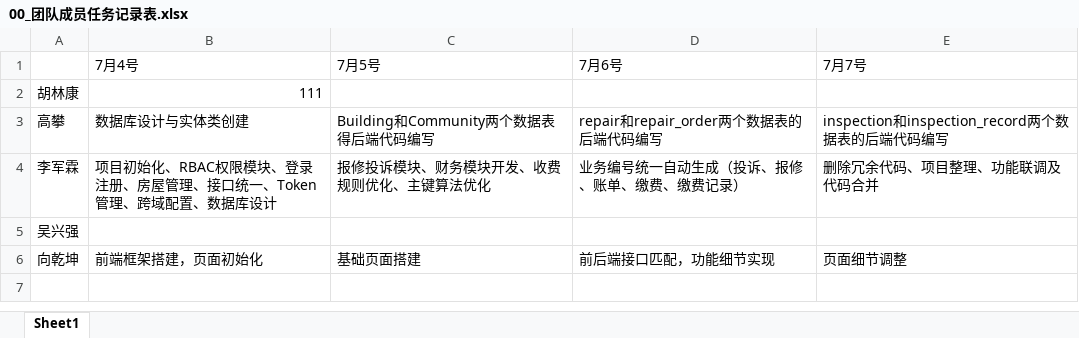
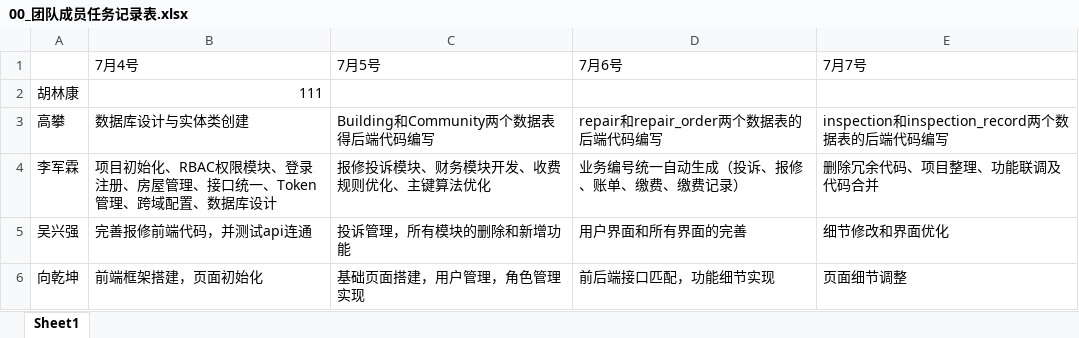
Before and after one commit to xiangqiankun1-stack/property-management, an Excel workbook: 00_团队成员任务记录表.xlsx, sheet Sheet1, drawn as a sheet; values as stored, in another font and other column widths than the file's, no borders; the diff names each change by its address in the sheet, - before the commit and + after, or states it on an @@ line.

Commit message:
222

```diff
--- a/00_团队成员任务记录表.xlsx (sheet Sheet1)
+++ b/00_团队成员任务记录表.xlsx (sheet Sheet1)
-B5 (7月4号): (empty)
+B5 (7月4号): 完善报修前端代码，并测试api连通
-C5 (7月5号): (empty)
+C5 (7月5号): 投诉管理，所有模块的删除和新增功能
-D5 (7月6号): (empty)
+D5 (7月6号): 用户界面和所有界面的完善
-E5 (7月7号): (empty)
+E5 (7月7号): 细节修改和界面优化
-C6 (7月5号): 基础页面搭建
+C6 (7月5号): 基础页面搭建，用户管理，角色管理实现
```
